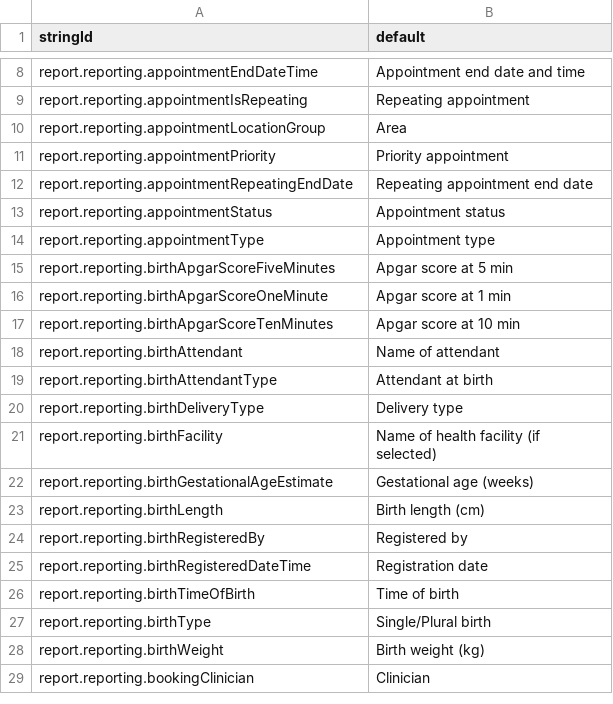
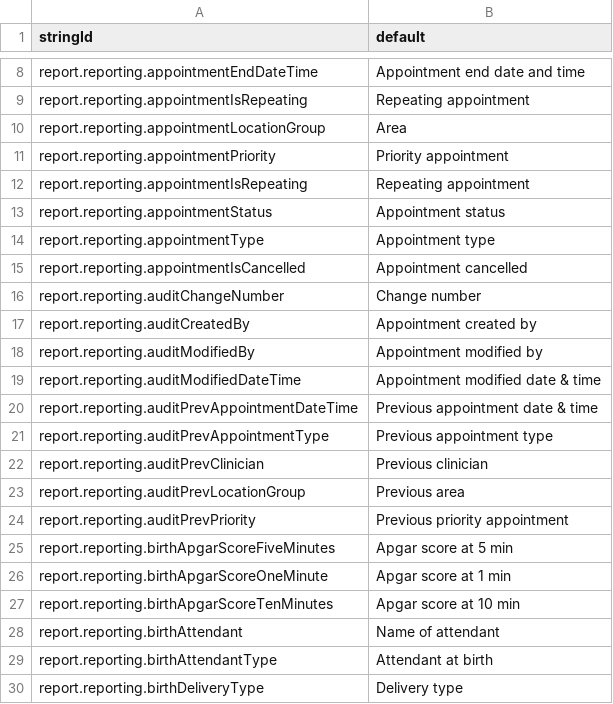
Before and after one commit to beyondessential/tamanu-source-dbt, a CSV file: report_translations_standard.csv, drawn as a sheet; only a part is shown, gaps mark what is left out; the shorter side is filled out with more unchanged rows.

Commit message:
MAUI-6183 Audit outpatient appointments line list (#340)

```diff
--- a/report_translations_standard.csv
+++ b/report_translations_standard.csv
@@ -11,5 +11,15 @@ report.reporting.appointmentLocationGroup,Area
 report.reporting.appointmentPriority,Priority appointment
-report.reporting.appointmentRepeatingEndDate,Repeating appointment end date
+report.reporting.appointmentIsRepeating,Repeating appointment
 report.reporting.appointmentStatus,Appointment status
 report.reporting.appointmentType,Appointment type
+report.reporting.appointmentIsCancelled,Appointment cancelled
+report.reporting.auditChangeNumber,Change number
+report.reporting.auditCreatedBy,Appointment created by
+report.reporting.auditModifiedBy,Appointment modified by
+report.reporting.auditModifiedDateTime,Appointment modified date & time
+report.reporting.auditPrevAppointmentDateTime,Previous appointment date & time
+report.reporting.auditPrevAppointmentType,Previous appointment type
+report.reporting.auditPrevClinician,Previous clinician
+report.reporting.auditPrevLocationGroup,Previous area
+report.reporting.auditPrevPriority,Previous priority appointment
 report.reporting.birthApgarScoreFiveMinutes,Apgar score at 5 min
```
Also changed, not shown: 17 other files.
